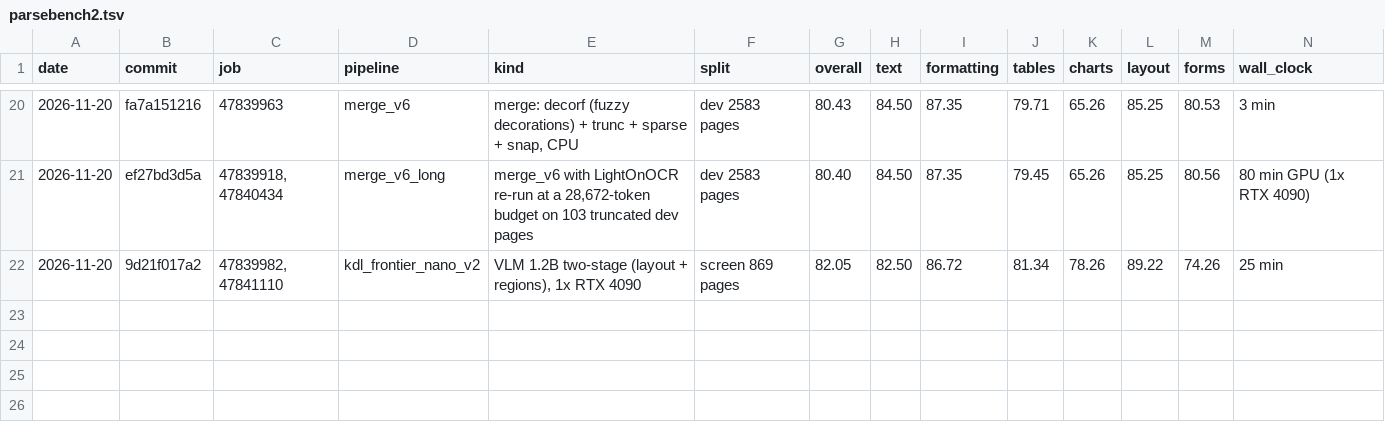
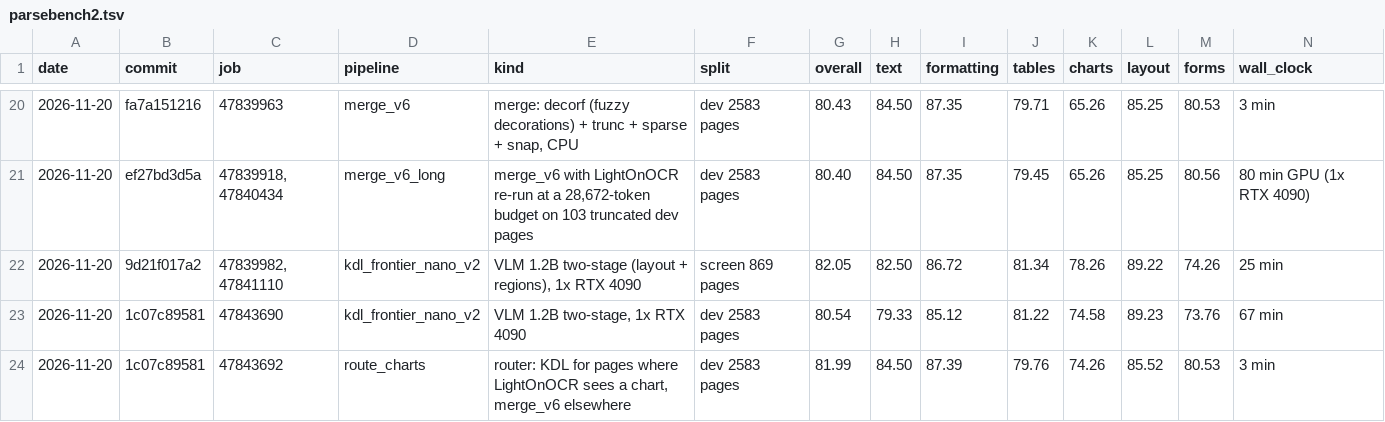
Before and after one commit to munsteraner/idp, a TSV file: results/parsebench2.tsv, drawn as a sheet; only a part is shown, gaps mark what is left out; rows hold the shown columns only; the diff names each change by its address in the sheet, - before the commit and + after, or states it on an @@ line.

```diff
--- a/results/parsebench2.tsv
+++ b/results/parsebench2.tsv
+row 23: 2026-11-20 | 1c07c89581 | 47843690 | kdl_frontier_nano_v2 | VLM 1.2B two-stage, 1x RTX 4090 | dev 2583 pages | 80.54 | 79.33 | 85.12 | 81.22 | 74.58 | 89.23 | 73.76 | 67 min
+row 24: 2026-11-20 | 1c07c89581 | 47843692 | route_charts | router: KDL for pages where LightOnOCR sees a chart, merge_v6 elsewhere | dev 2583 pages | 81.99 | 84.50 | 87.39 | 79.76 | 74.26 | 85.52 | 80.53 | 3 min
```
Also changed, not shown: 3 other files.
